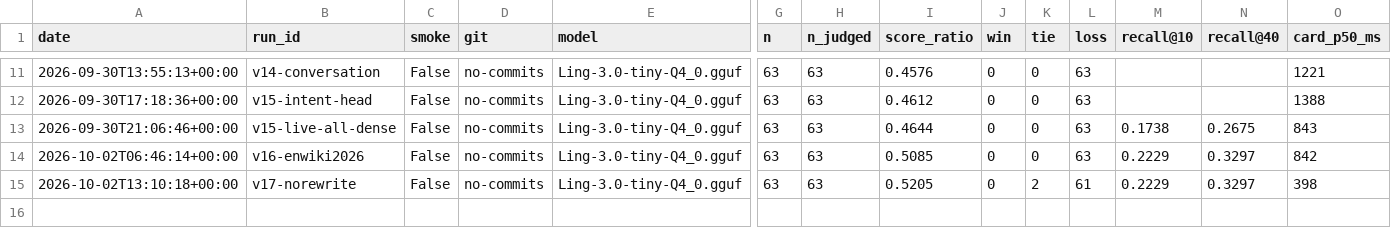
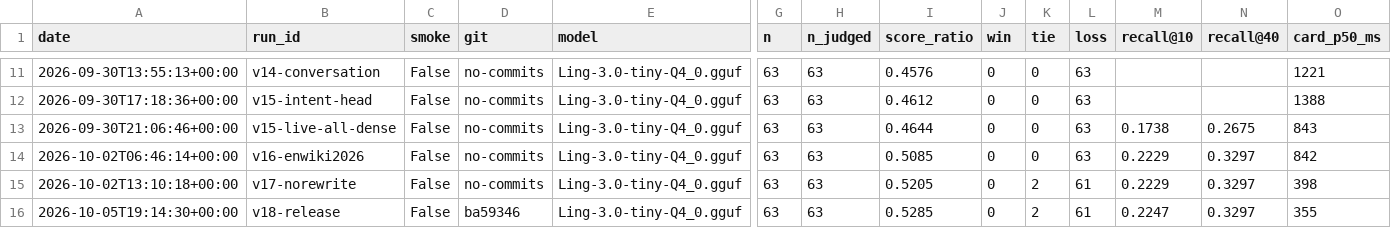
Before and after one commit to 0xPD33/commonplace, a CSV file: eval/history.csv, drawn as a sheet; only a part is shown, gaps mark what is left out; rows hold the shown columns only; the diff names each change by its address in the sheet, - before the commit and + after, or states it on an @@ line.

Commit message:
Record the v18-release eval: score ratio 0.529
The release build keeps the quality of v17 (0.521) within judge noise.
Multi-step questions rise from 0.45 to 0.49 and numeric questions from
0.42 to 0.47. The README chart and the cited runs use the new run.

```diff
--- a/eval/history.csv
+++ b/eval/history.csv
+row 16: 2026-10-05T19:14:30+00:00 | v18-release | False | ba59346 | Ling-3.0-tiny-Q4_0.gguf | 63 | 63 | 0.5285 | 0 | 2 | 61 | 0.2247 | 0.3297 | 355
```
Also changed, not shown: 10 other files.
